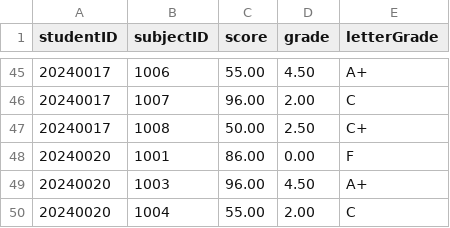
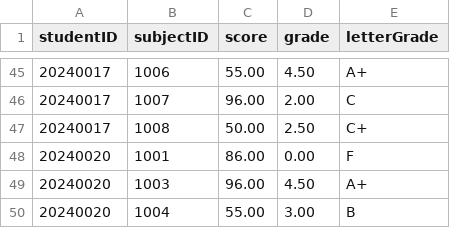
Before and after one commit to sysmae/StudentCpp3, a CSV file: StudentCpp/student_records.csv, drawn as a sheet; only a part is shown, gaps mark what is left out; the diff covers the shown part only.

```diff
--- a/StudentCpp/student_records.csv
+++ b/StudentCpp/student_records.csv
@@ -49,2 +49,2 @@ studentID,subjectID,score,grade,letterGrade
 20240020,1003,96.00,4.50,A+
-20240020,1004,55.00,2.00,C
+20240020,1004,55.00,3.00,B
```
Also changed, not shown: 12 edited cells elsewhere in this file, StudentCpp/users.csv, 4 other files.
